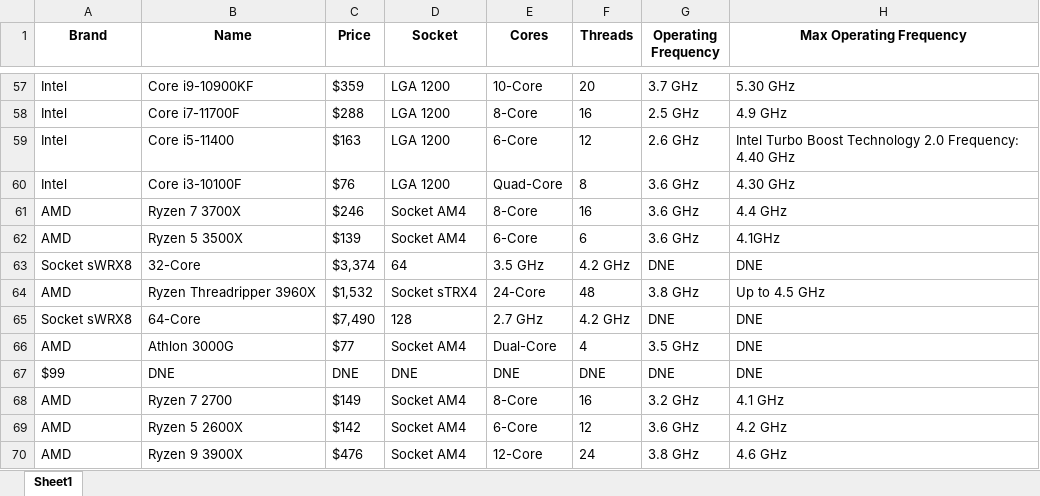
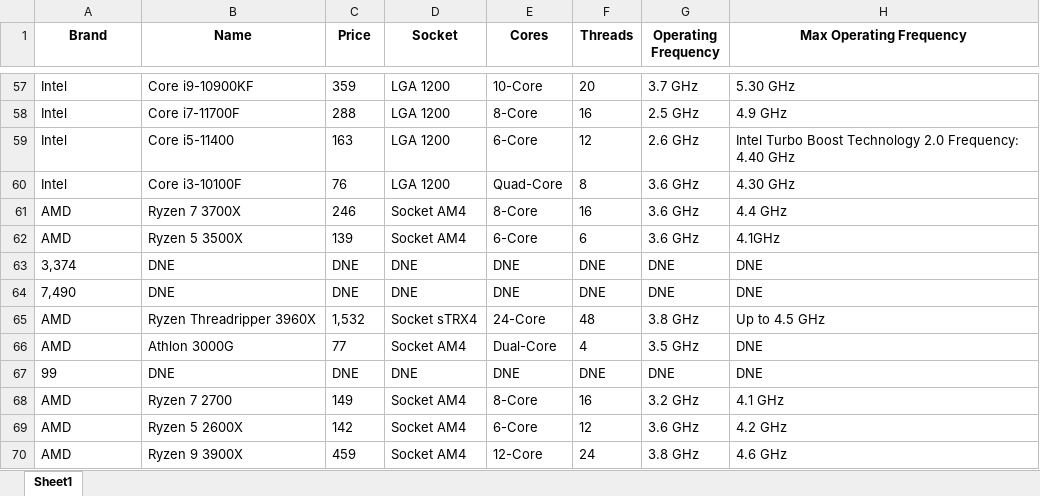
Before and after one commit to mattleroy/ScrapeAway, an Excel workbook: ComputerPartsData.xlsx, sheet Sheet1, drawn as a sheet; only a part is shown, gaps mark what is left out; values as stored, in another font and other column widths than the file's, no borders; removed rows and columns are numbered as before the commit, all else as after; the diff covers the shown part only; the diff names each change by its address in the sheet, - before the commit and + after, or states it on an @@ line.

```diff
--- a/ComputerPartsData.xlsx (sheet Sheet1)
+++ b/ComputerPartsData.xlsx (sheet Sheet1)
-C57 (Price): $359
+C57 (Price): 359
-C58 (Price): $288
+C58 (Price): 288
-C59 (Price): $163
+C59 (Price): 163
-C60 (Price): $76
+C60 (Price): 76
-C61 (Price): $246
+C61 (Price): 246
-C62 (Price): $139
+C62 (Price): 139
-row 63: Socket sWRX8 | 32-Core | $3,374 | 64 | 3.5 GHz | 4.2 GHz | DNE | DNE
+row 63: 3,374 | DNE | DNE | DNE | DNE | DNE | DNE | DNE
+row 64: 7,490 | DNE | DNE | DNE | DNE | DNE | DNE | DNE
-C65 (Price): $1,532
+C65 (Price): 1,532
-row 65: Socket sWRX8 | 64-Core | $7,490 | 128 | 2.7 GHz | 4.2 GHz | DNE | DNE
-C66 (Price): $77
+C66 (Price): 77
-A67 (Brand): $99
+A67 (Brand): 99
-C68 (Price): $149
+C68 (Price): 149
-C69 (Price): $142
+C69 (Price): 142
-C70 (Price): $476
+C70 (Price): 459
```
Also changed, not shown: 3 added rows, 3 removed rows and 52 edited cells elsewhere in this sheet, 2 other files.
